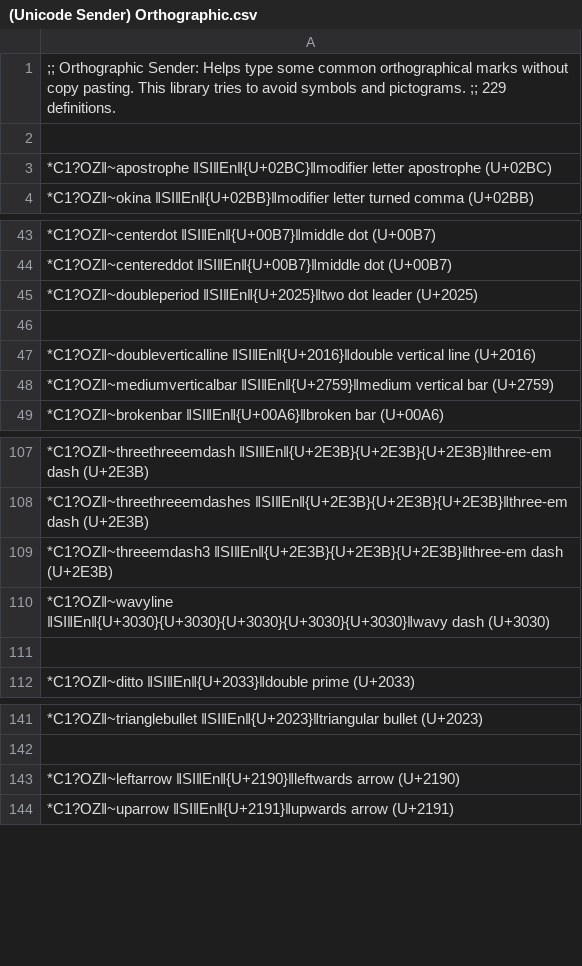
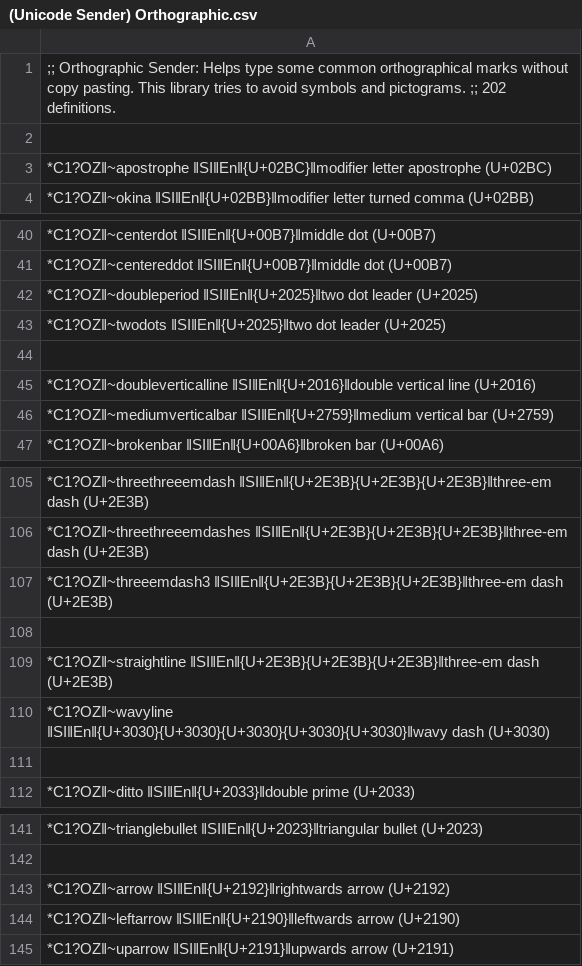
Before and after one commit to SalviaSage/Custom-Libraries, a CSV file: Unicode Senders/(Unicode Sender) Orthographic.csv, drawn as a sheet; only a part is shown, gaps mark what is left out; the diff covers the shown part only.

```diff
--- a/Unicode Senders/(Unicode Sender) Orthographic.csv
+++ b/Unicode Senders/(Unicode Sender) Orthographic.csv
@@ -1,2 +1,2 @@
-;; Orthographic Sender: Helps type some common orthographical marks without copy pasting. This library tries to avoid symbols and pictograms. ;; 229 definitions.
+;; Orthographic Sender: Helps type some common orthographical marks without copy pasting. This library tries to avoid symbols and pictograms. ;; 202 definitions.
 
@@ -45,2 +42,3 @@
 *C1?OZ‖~doubleperiod ‖SI‖En‖{U+2025}‖two dot leader (U+2025)
+*C1?OZ‖~twodots ‖SI‖En‖{U+2025}‖two dot leader (U+2025)
 
@@ -109,2 +107,4 @@
 *C1?OZ‖~threeemdash3 ‖SI‖En‖{U+2E3B}{U+2E3B}{U+2E3B}‖three-em dash (U+2E3B)
+
+*C1?OZ‖~straightline ‖SI‖En‖{U+2E3B}{U+2E3B}{U+2E3B}‖three-em dash (U+2E3B)
 *C1?OZ‖~wavyline ‖SI‖En‖{U+3030}{U+3030}{U+3030}{U+3030}{U+3030}‖wavy dash (U+3030)
@@ -142,2 +142,3 @@
 
+*C1?OZ‖~arrow ‖SI‖En‖{U+2192}‖rightwards arrow (U+2192)
 *C1?OZ‖~leftarrow ‖SI‖En‖{U+2190}‖leftwards arrow (U+2190)
```
Also changed, not shown: 11 added rows and 42 removed rows elsewhere in this file.
